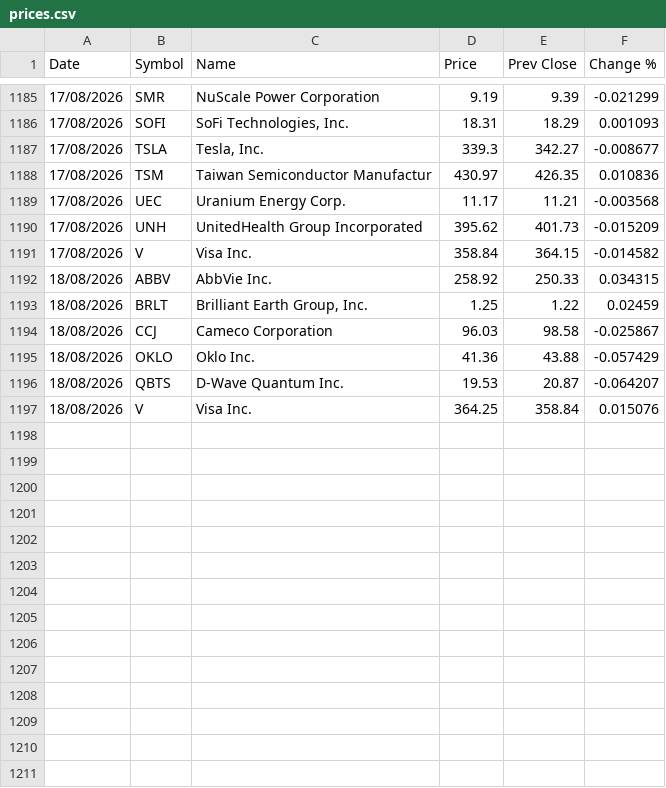
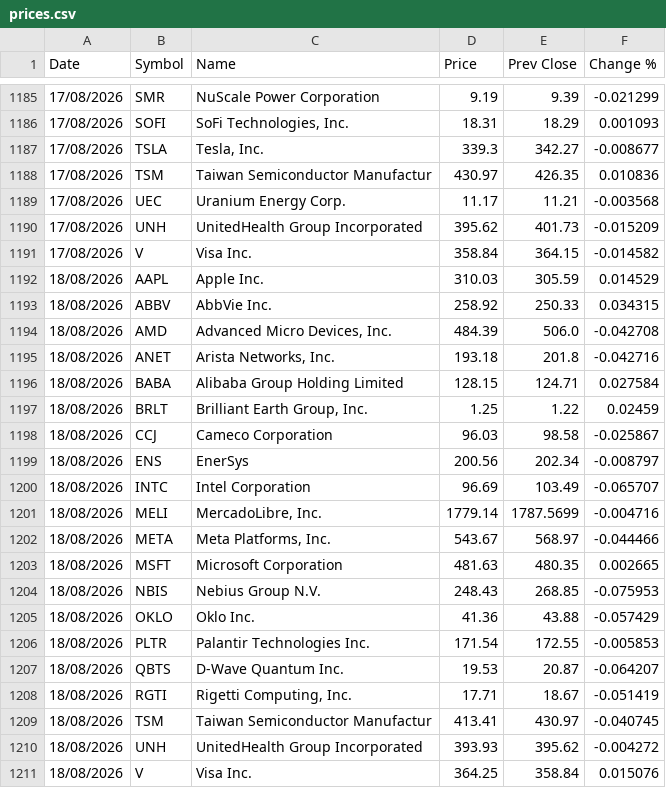
Before and after one commit to Jondilinger/stocks-tracker, a CSV file: prices.csv, drawn as a sheet; only a part is shown, gaps mark what is left out; the diff names each change by its address in the sheet, - before the commit and + after, or states it on an @@ line.

```diff
--- a/prices.csv
+++ b/prices.csv
+row 1192: 18/08/2026 | AAPL | Apple Inc. | 310.03 | 305.59 | 0.014529
+row 1194: 18/08/2026 | AMD | Advanced Micro Devices, Inc. | 484.39 | 506.0 | -0.042708
+row 1195: 18/08/2026 | ANET | Arista Networks, Inc. | 193.18 | 201.8 | -0.042716
+row 1196: 18/08/2026 | BABA | Alibaba Group Holding Limited | 128.15 | 124.71 | 0.027584
+row 1199: 18/08/2026 | ENS | EnerSys | 200.56 | 202.34 | -0.008797
+row 1200: 18/08/2026 | INTC | Intel Corporation | 96.69 | 103.49 | -0.065707
+row 1201: 18/08/2026 | MELI | MercadoLibre, Inc. | 1779.14 | 1787.5699 | -0.004716
+row 1202: 18/08/2026 | META | Meta Platforms, Inc. | 543.67 | 568.97 | -0.044466
+row 1203: 18/08/2026 | MSFT | Microsoft Corporation | 481.63 | 480.35 | 0.002665
+row 1204: 18/08/2026 | NBIS | Nebius Group N.V. | 248.43 | 268.85 | -0.075953
+row 1206: 18/08/2026 | PLTR | Palantir Technologies Inc. | 171.54 | 172.55 | -0.005853
+row 1208: 18/08/2026 | RGTI | Rigetti Computing, Inc. | 17.71 | 18.67 | -0.051419
+row 1209: 18/08/2026 | TSM | Taiwan Semiconductor Manufactur | 413.41 | 430.97 | -0.040745
+row 1210: 18/08/2026 | UNH | UnitedHealth Group Incorporated | 393.93 | 395.62 | -0.004272
```
